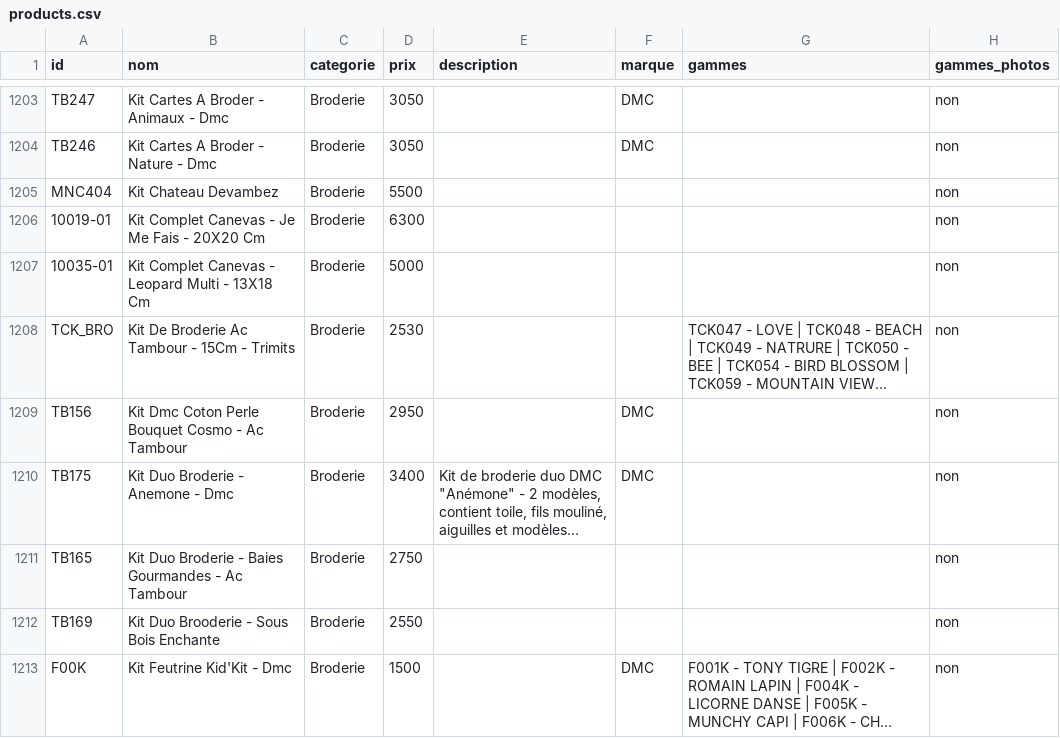
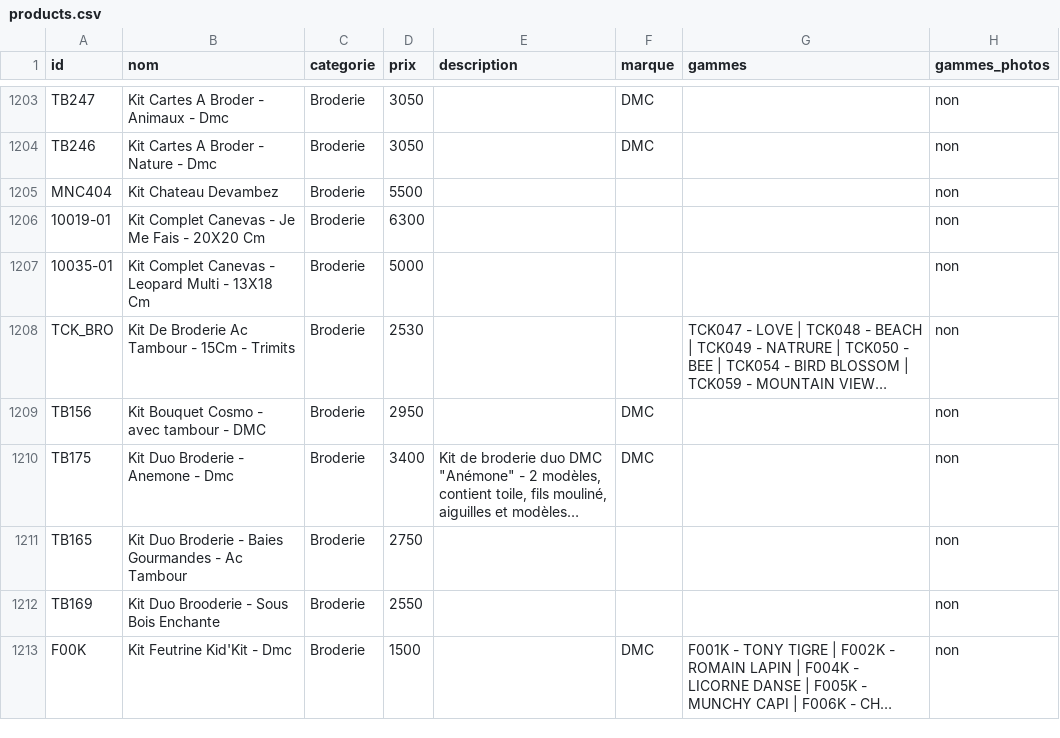
Before and after one commit to leia98nc-code/lagrandemercerie, a CSV file: public/products.csv, drawn as a sheet; only a part is shown, gaps mark what is left out; long unchanged cells end in …; the diff names each change by its address in the sheet, - before the commit and + after, or states it on an @@ line.

Commit message:
nom TB156 → "Kit Bouquet Cosmo - avec tambour - DMC" via back-office

```diff
--- a/public/products.csv
+++ b/public/products.csv
-B1209 (nom): Kit Dmc Coton Perle Bouquet Cosmo - Ac Tambour
+B1209 (nom): Kit Bouquet Cosmo - avec tambour - DMC
```
